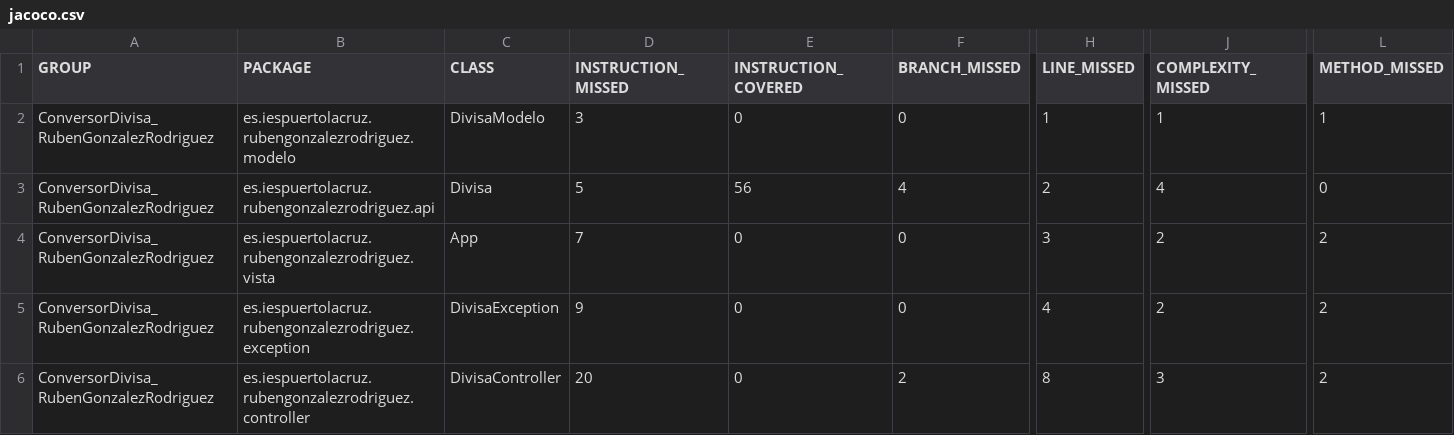
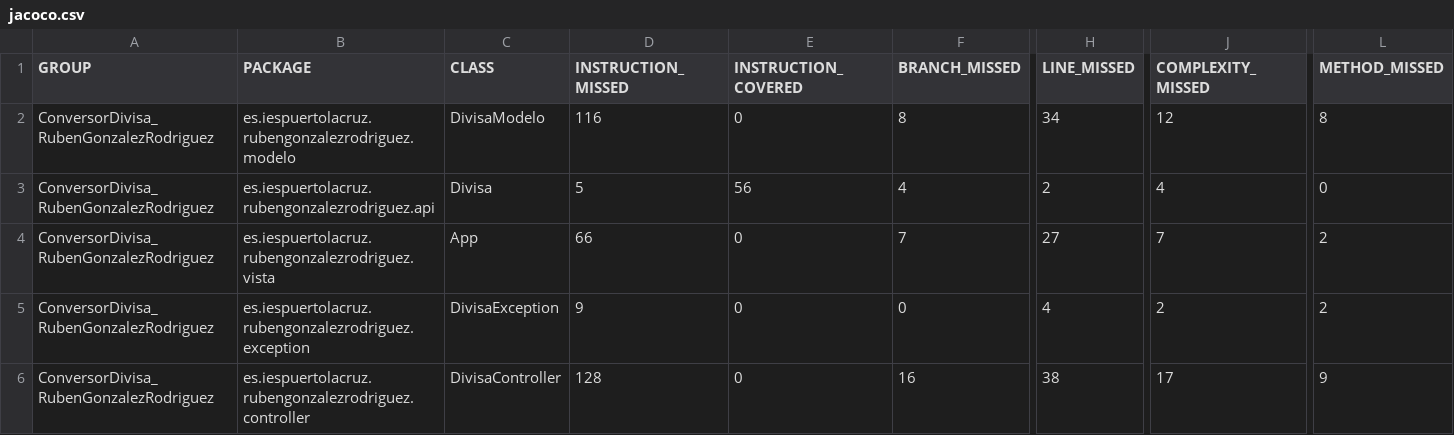
Before and after one commit to RubenGonz/PRO_Ruben, a CSV file: ConversorDivisa_RubenGonzalezRodriguez/target/jacoco-out/jacoco.csv, drawn as a sheet; only a part is shown, gaps mark what is left out; the diff names each change by its address in the sheet, - before the commit and + after, or states it on an @@ line.

Commit message:
Avances en la practica del conversor de divisa

```diff
--- a/ConversorDivisa_RubenGonzalezRodriguez/target/jacoco-out/jacoco.csv
+++ b/ConversorDivisa_RubenGonzalezRodriguez/target/jacoco-out/jacoco.csv
-D2 (INSTRUCTION_MISSED): 3
+D2 (INSTRUCTION_MISSED): 116
-F2 (BRANCH_MISSED): 0
+F2 (BRANCH_MISSED): 8
-H2 (LINE_MISSED): 1
+H2 (LINE_MISSED): 34
-J2 (COMPLEXITY_MISSED): 1
+J2 (COMPLEXITY_MISSED): 12
-L2 (METHOD_MISSED): 1
+L2 (METHOD_MISSED): 8
-D4 (INSTRUCTION_MISSED): 7
+D4 (INSTRUCTION_MISSED): 66
-F4 (BRANCH_MISSED): 0
+F4 (BRANCH_MISSED): 7
-H4 (LINE_MISSED): 3
+H4 (LINE_MISSED): 27
-J4 (COMPLEXITY_MISSED): 2
+J4 (COMPLEXITY_MISSED): 7
-D6 (INSTRUCTION_MISSED): 20
+D6 (INSTRUCTION_MISSED): 128
-F6 (BRANCH_MISSED): 2
+F6 (BRANCH_MISSED): 16
-H6 (LINE_MISSED): 8
+H6 (LINE_MISSED): 38
-J6 (COMPLEXITY_MISSED): 3
+J6 (COMPLEXITY_MISSED): 17
-L6 (METHOD_MISSED): 2
+L6 (METHOD_MISSED): 9
```
Also changed, not shown: 30 other files.
